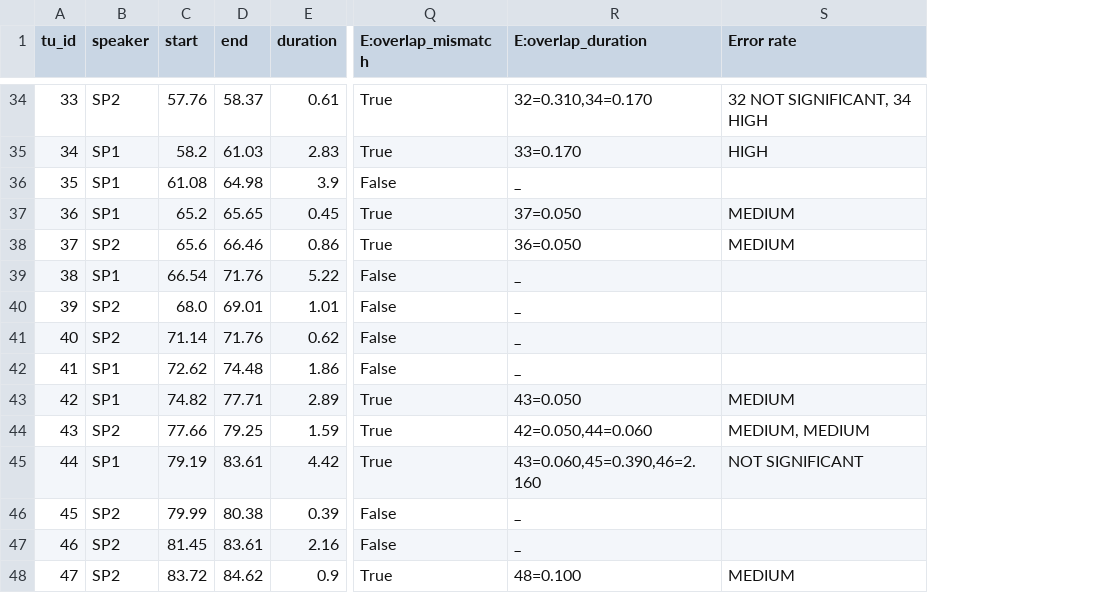
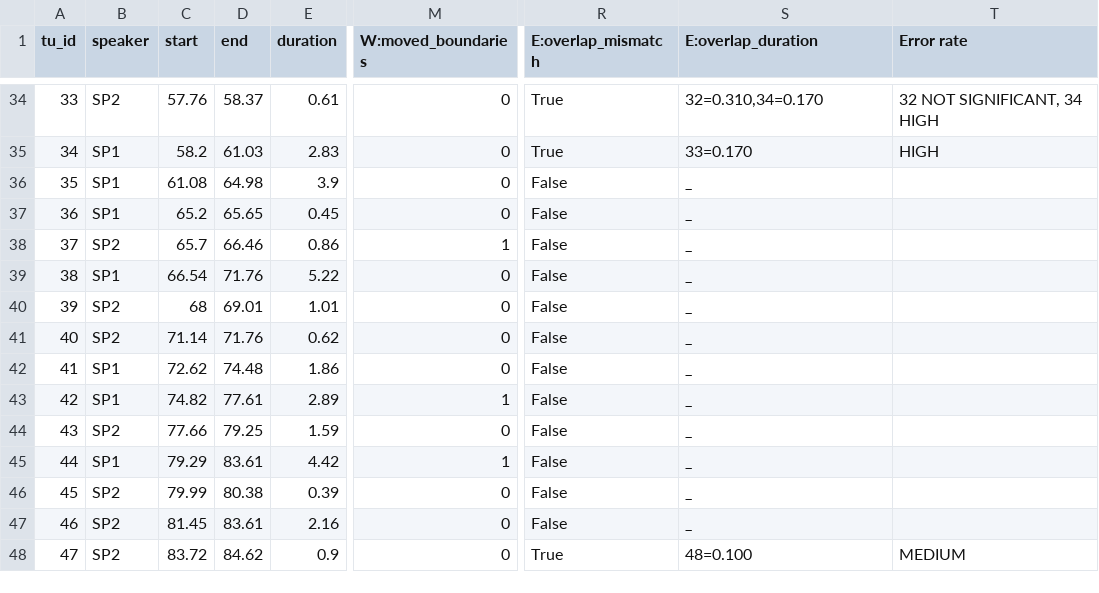
Before and after one commit to LaboratorioSperimentale/asr-assisted-transcription, a TSV file: data/output/01_StraParlaA_I.tsv, drawn as a sheet; only a part is shown, gaps mark what is left out; addresses are those after the commit; the diff covers the shown part only; the diff names each change by its address in the sheet, - before the commit and + after, or states it on an @@ line.

```diff
--- a/data/output/01_StraParlaA_I.tsv
+++ b/data/output/01_StraParlaA_I.tsv
+column M (W:moved_boundaries), rows 34-48: 0 | 0 | 0 | 0 | 1 | 0 | 0 | 0 | 0 | 1 | 0 | 1 | 0 | 0 | 0
-R37:R38 (E:overlap_mismatch): True
+R37:R38 (E:overlap_mismatch): False
-S37 (E:overlap_duration): 37=0.050
+S37 (E:overlap_duration): _
-T37:T38 (Error rate): MEDIUM
+T37:T38 (Error rate): (empty)
-C38 (start): 65.6
+C38 (start): 65.7
-S38 (E:overlap_duration): 36=0.050
+S38 (E:overlap_duration): _
-C40 (start): 68.0
+C40 (start): 68
-D43 (end): 77.71
+D43 (end): 77.61
-R43:R45 (E:overlap_mismatch): True
+R43:R45 (E:overlap_mismatch): False
-S43 (E:overlap_duration): 43=0.050
+S43 (E:overlap_duration): _
-T43 (Error rate): MEDIUM
+T43 (Error rate): (empty)
-S44 (E:overlap_duration): 42=0.050,44=0.060
+S44 (E:overlap_duration): _
-T44 (Error rate): MEDIUM, MEDIUM
+T44 (Error rate): (empty)
-C45 (start): 79.19
+C45 (start): 79.29
-S45 (E:overlap_duration): 43=0.060,45=0.390,46=2.160
+S45 (E:overlap_duration): _
-T45 (Error rate): NOT SIGNIFICANT
+T45 (Error rate): (empty)
```
Also changed, not shown: 81 edited cells elsewhere in this file, data/output/01_ParlaBOA_E.tsv, data/output/01_ParlaBOA_M.tsv, 23 other files.
